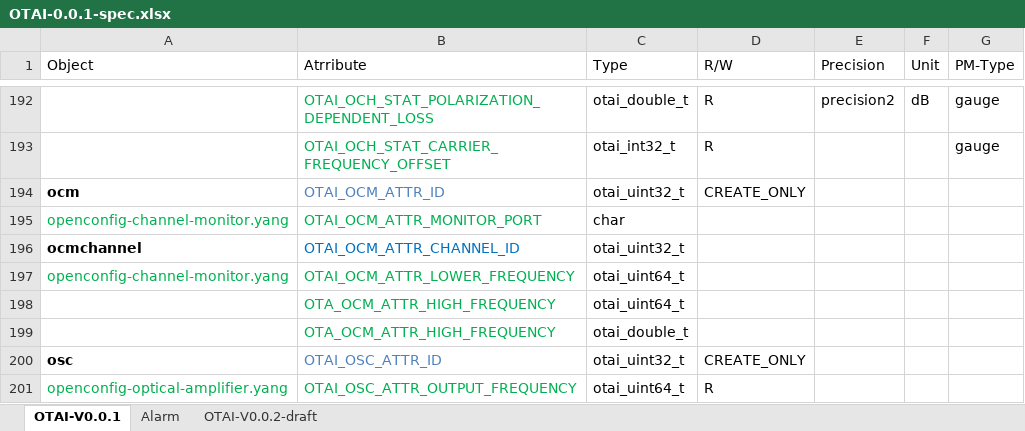
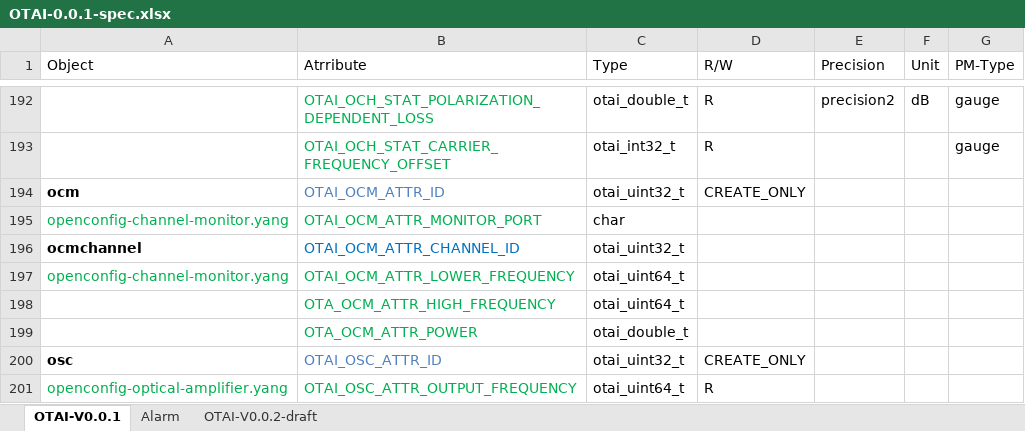
Before and after one commit to sonic-otn/SONiC-OTN, an Excel workbook: documentation/OTAI-0.0.1-spec.xlsx, sheet OTAI-V0.0.1, drawn as a sheet; only a part is shown, gaps mark what is left out; values as stored, in another font and other column widths than the file's, no borders; the diff names each change by its address in the sheet, - before the commit and + after, or states it on an @@ line.

Commit message:
fix the typo of ocm channel power and add alarm schema

```diff
--- a/documentation/OTAI-0.0.1-spec.xlsx (sheet OTAI-V0.0.1)
+++ b/documentation/OTAI-0.0.1-spec.xlsx (sheet OTAI-V0.0.1)
-B199 (Atrribute): OTA_OCM_ATTR_HIGH_FREQUENCY
+B199 (Atrribute): OTA_OCM_ATTR_POWER
```
Also changed, not shown: sheet Alarm, sheet OTAI-V0.0.2-draft.
